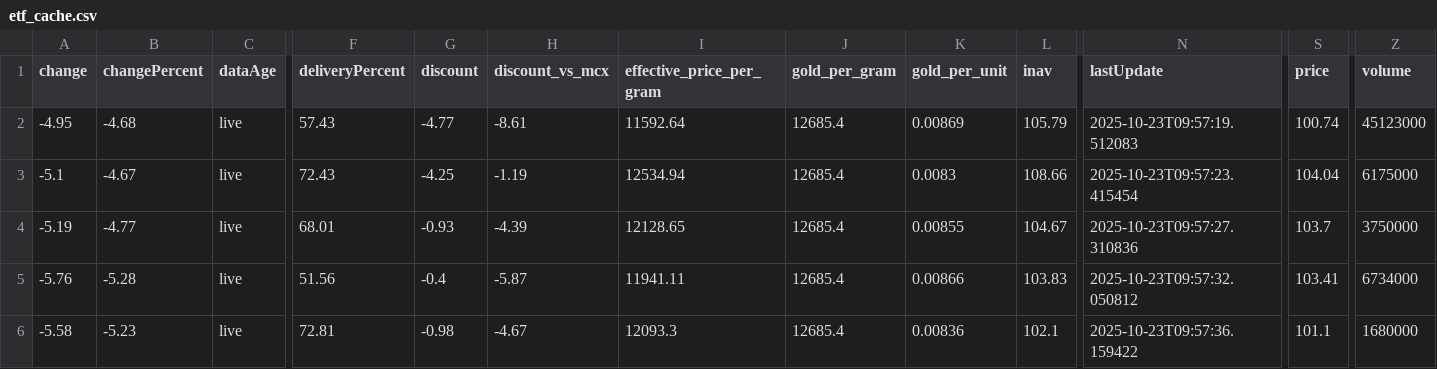
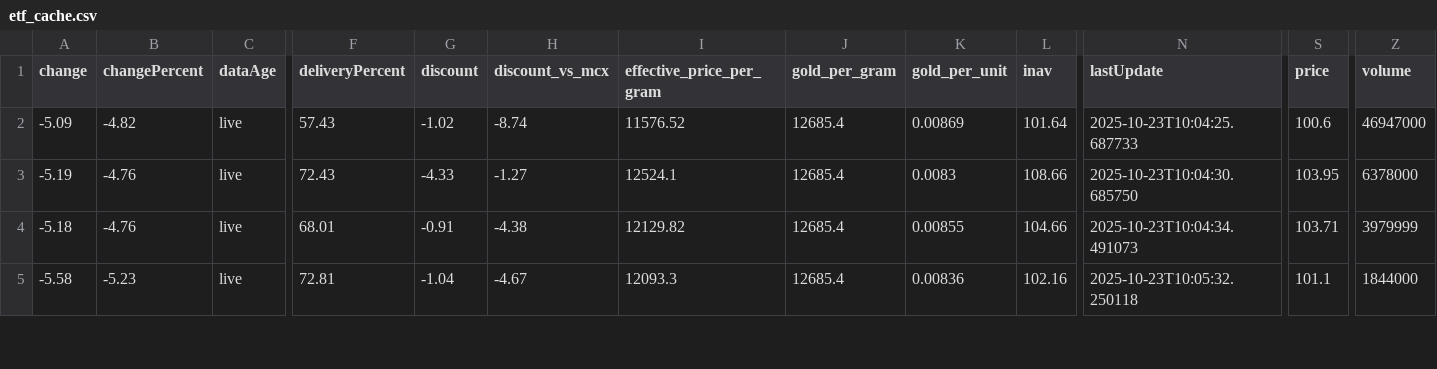
Before and after one commit to abhishekkumar9807/etf-tracker, a CSV file: data/etf_cache.csv, drawn as a sheet; only a part is shown, gaps mark what is left out; removed rows and columns are numbered as before the commit, all else as after; rows hold the shown columns only; the diff covers the shown part only; the diff names each change by its address in the sheet, - before the commit and + after, or states it on an @@ line.

```diff
--- a/data/etf_cache.csv
+++ b/data/etf_cache.csv
-A2 (change): -4.95
+A2 (change): -5.09
-B2 (changePercent): -4.68
+B2 (changePercent): -4.82
-G2 (discount): -4.77
+G2 (discount): -1.02
-H2 (discount_vs_mcx): -8.61
+H2 (discount_vs_mcx): -8.74
-I2 (effective_price_per_gram): 11592.64
+I2 (effective_price_per_gram): 11576.52
-L2 (inav): 105.79
+L2 (inav): 101.64
-N2 (lastUpdate): 2025-10-23T09:57:19.512083
+N2 (lastUpdate): 2025-10-23T10:04:25.687733
-S2 (price): 100.74
+S2 (price): 100.6
-Z2 (volume): 45123000
+Z2 (volume): 46947000
-A3 (change): -5.1
+A3 (change): -5.19
-B3 (changePercent): -4.67
+B3 (changePercent): -4.76
-G3 (discount): -4.25
+G3 (discount): -4.33
-H3 (discount_vs_mcx): -1.19
+H3 (discount_vs_mcx): -1.27
-I3 (effective_price_per_gram): 12534.94
+I3 (effective_price_per_gram): 12524.1
-N3 (lastUpdate): 2025-10-23T09:57:23.415454
+N3 (lastUpdate): 2025-10-23T10:04:30.685750
-S3 (price): 104.04
+S3 (price): 103.95
-Z3 (volume): 6175000
+Z3 (volume): 6378000
-A4 (change): -5.19
+A4 (change): -5.18
-B4 (changePercent): -4.77
+B4 (changePercent): -4.76
-G4 (discount): -0.93
+G4 (discount): -0.91
-H4 (discount_vs_mcx): -4.39
+H4 (discount_vs_mcx): -4.38
-I4 (effective_price_per_gram): 12128.65
+I4 (effective_price_per_gram): 12129.82
-L4 (inav): 104.67
+L4 (inav): 104.66
-N4 (lastUpdate): 2025-10-23T09:57:27.310836
+N4 (lastUpdate): 2025-10-23T10:04:34.491073
-S4 (price): 103.7
+S4 (price): 103.71
-Z4 (volume): 3750000
+Z4 (volume): 3979999
-row 5: -5.76 | -5.28 | live | 51.56 | -0.4 | -5.87 | 11941.11 | 12685.4 | 0.00866 | 103.83 | 2025-10-23T09:57:32.050812 | 103.41 | 6734000
-G5 (discount): -0.98
+G5 (discount): -1.04
-L5 (inav): 102.1
+L5 (inav): 102.16
-N5 (lastUpdate): 2025-10-23T09:57:36.159422
+N5 (lastUpdate): 2025-10-23T10:05:32.250118
-Z5 (volume): 1680000
+Z5 (volume): 1844000
```
Also changed, not shown: 115 edited cells elsewhere in this file, 2 other files.
